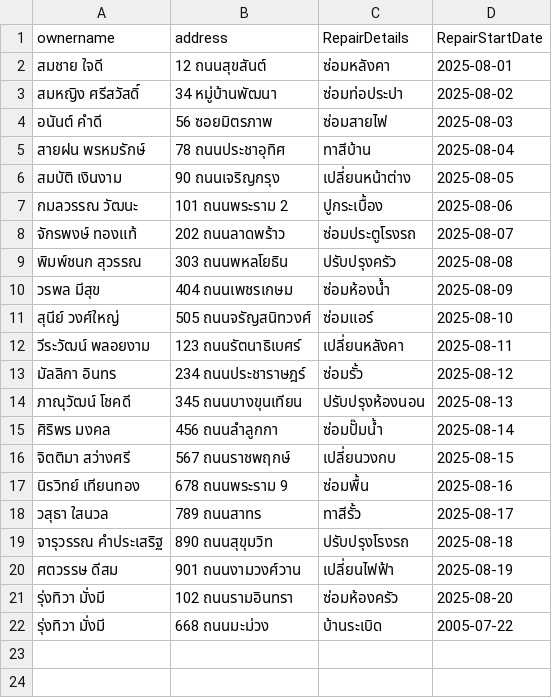
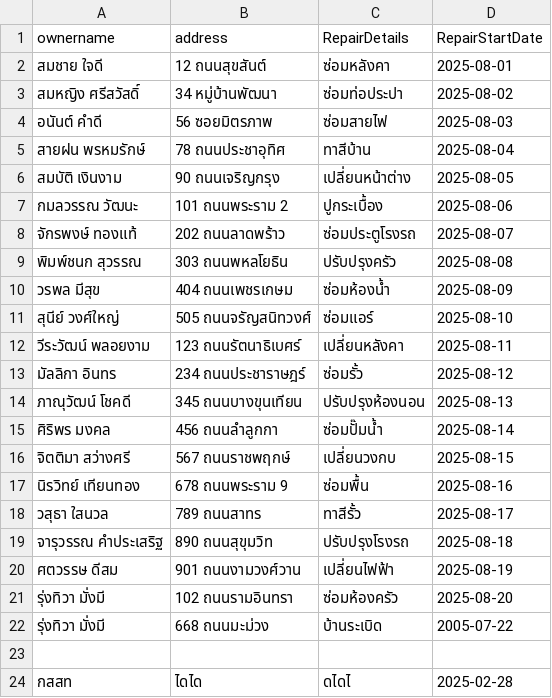
Before and after one commit to yod2803/Final_Project, a CSV file: repairs.csv, drawn as a sheet.

```diff
--- a/repairs.csv
+++ b/repairs.csv
@@ -22 +22,3 @@ ownername,address,RepairDetails,RepairStartDate
 รุ่งทิวา มั่งมี,668 ถนนมะม่วง,บ้านระเบิด,2005-07-22
+
+กสสท,ไดได,ดไดไ,2025-02-28
```
Also changed, not shown: 3 other files.
